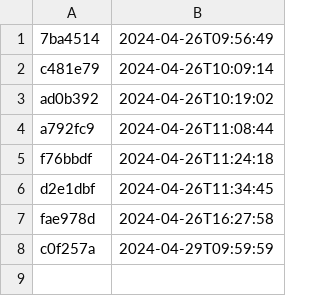
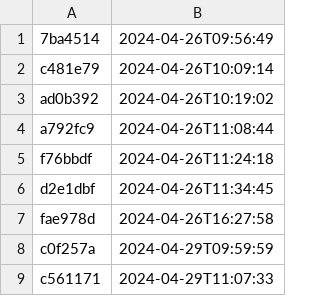
Before and after one commit to NHSDigital/eps-prescription-status-update-api, a CSV file: _data/internal-dev_deployments.csv, drawn as a sheet.

```diff
--- a/_data/internal-dev_deployments.csv
+++ b/_data/internal-dev_deployments.csv
@@ -8 +8,2 @@ fae978d,2024-04-26T16:27:58
 c0f257a,2024-04-29T09:59:59
+c561171,2024-04-29T11:07:33
```
Also changed, not shown: 1 other file.
